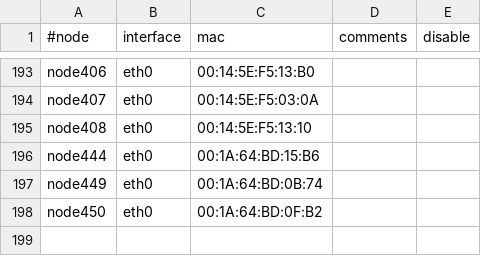
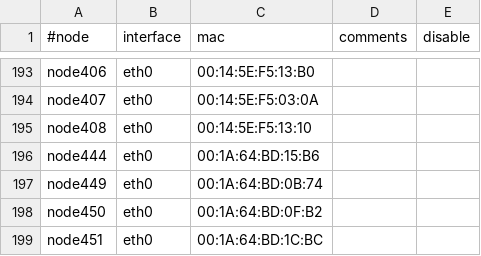
Before and after one commit to broadinstitute/APSGhistory, a CSV file: xcat2/tables/mac.csv, drawn as a sheet; only a part is shown, gaps mark what is left out.

Commit message:
Added node451
git-svn-id: https://subversion01.broadinstitute.org/APSG@1010 95e82132-2061-11dd-9cc4-33af95911ecc

```diff
--- a/xcat2/tables/mac.csv
+++ b/xcat2/tables/mac.csv
@@ -198 +198,2 @@
 "node450","eth0","00:1A:64:BD:0F:B2",,
+"node451","eth0","00:1A:64:BD:1C:BC",,
```
Also changed, not shown: xcat2/tables/hosts.csv, xcat2/tables/mp.csv, 2 other files.
